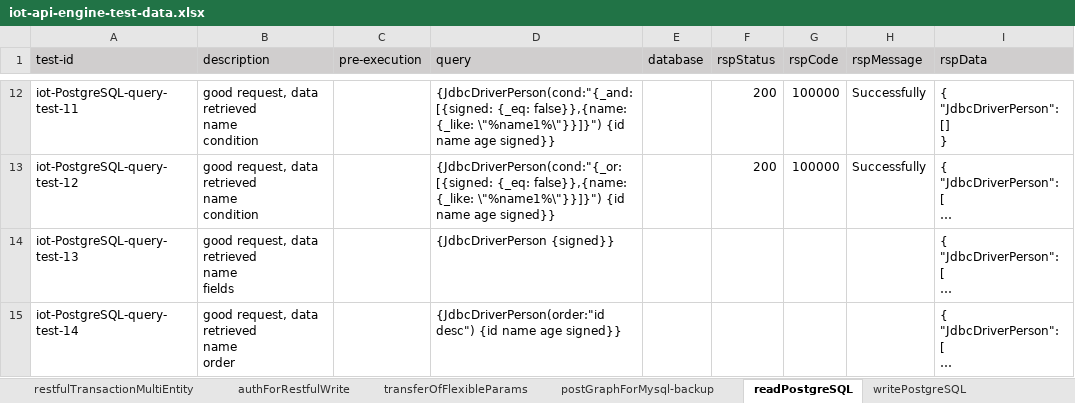
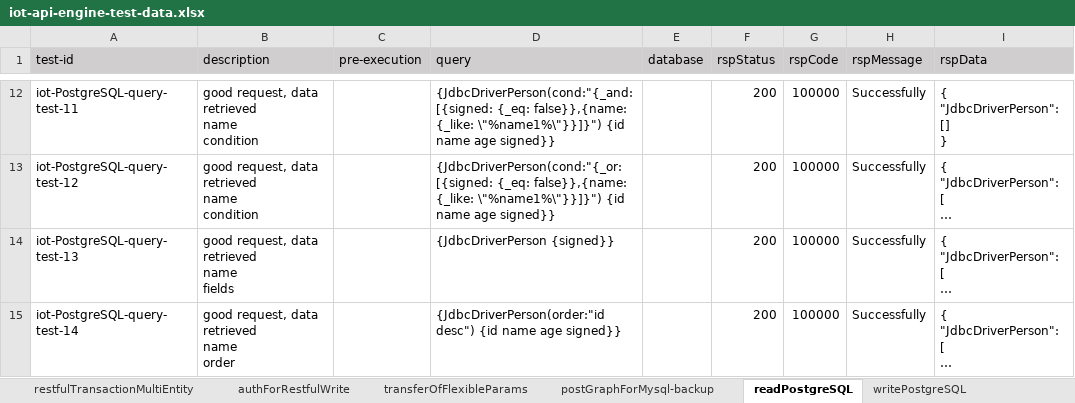
Before and after one commit to shaowenhao/performance-monitoring, an Excel workbook: src/main/resources/test-data-xls/iot-api-engine-test-data.xlsx, sheet readPostgreSQL, drawn as a sheet; only a part is shown, gaps mark what is left out; long unchanged cells end in …; values as stored, in another font and other column widths than the file's, no borders; the diff covers the shown part only; the diff names each change by its address in the sheet, - before the commit and + after, or states it on an @@ line.

```diff
--- a/src/main/resources/test-data-xls/iot-api-engine-test-data.xlsx (sheet readPostgreSQL)
+++ b/src/main/resources/test-data-xls/iot-api-engine-test-data.xlsx (sheet readPostgreSQL)
-F14:F15 (rspStatus): (empty)
+F14:F15 (rspStatus): 200
-G14:G15 (rspCode): (empty)
+G14:G15 (rspCode): 100000
-H14:H15 (rspMessage): (empty)
+H14:H15 (rspMessage): Successfully
```
Also changed, not shown: 5 edited cells elsewhere in this sheet.
